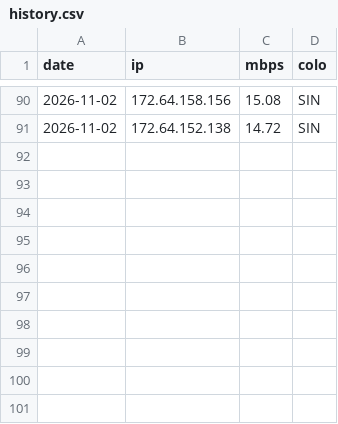
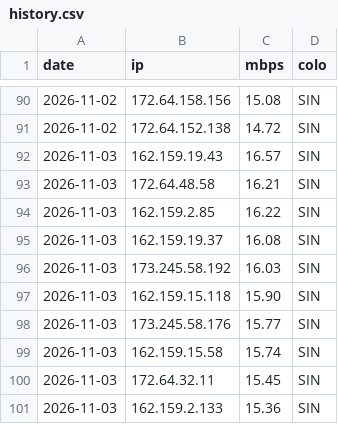
Before and after one commit to zxc125643/cf-ip-daily, a CSV file: history.csv, drawn as a sheet; only a part is shown, gaps mark what is left out.

Commit message:
hub2 speedtest 2026-11-03

```diff
--- a/history.csv
+++ b/history.csv
@@ -91 +91,11 @@ date,ip,mbps,colo
 2026-11-02,172.64.152.138,14.72,SIN
+2026-11-03,162.159.19.43,16.57,SIN
+2026-11-03,172.64.48.58,16.21,SIN
+2026-11-03,162.159.2.85,16.22,SIN
+2026-11-03,162.159.19.37,16.08,SIN
+2026-11-03,173.245.58.192,16.03,SIN
+2026-11-03,162.159.15.118,15.90,SIN
+2026-11-03,173.245.58.176,15.77,SIN
+2026-11-03,162.159.15.58,15.74,SIN
+2026-11-03,172.64.32.11,15.45,SIN
+2026-11-03,162.159.2.133,15.36,SIN
```
